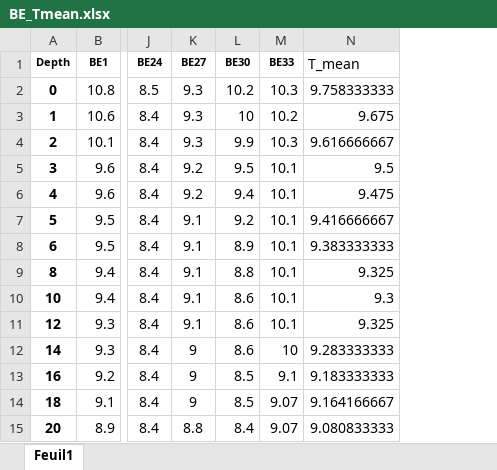
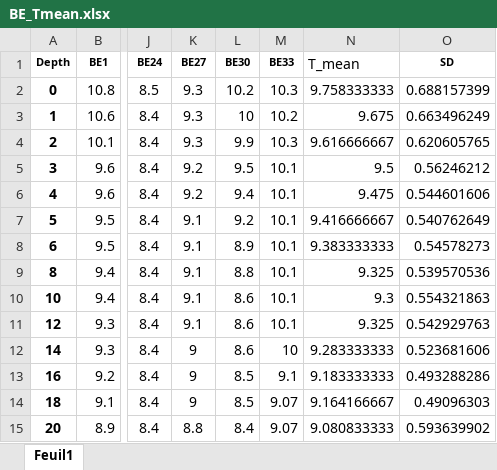
Before and after one commit to andycada/FANS, an Excel workbook: Data/BE_Tmean.xlsx, sheet Feuil1, drawn as a sheet; only a part is shown, gaps mark what is left out; values as stored, in another font and other column widths than the file's, no borders; the diff names each change by its address in the sheet, - before the commit and + after, or states it on an @@ line.

```diff
--- a/Data/BE_Tmean.xlsx (sheet Feuil1)
+++ b/Data/BE_Tmean.xlsx (sheet Feuil1)
+column O (SD), rows 2-15: 0.688157399 | 0.663496249 | 0.620605765 | 0.56246212 | 0.544601606 | 0.540762649 | 0.54578273 | 0.539570536 | 0.554321863 | 0.542929763 | 0.523681606 | 0.493288286 | 0.49096303 | 0.593639902
```
Also changed, not shown: 4 other files.
